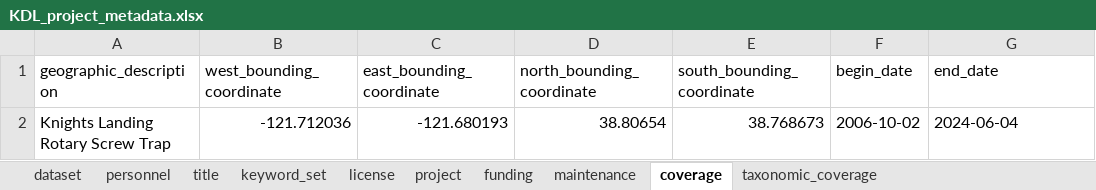
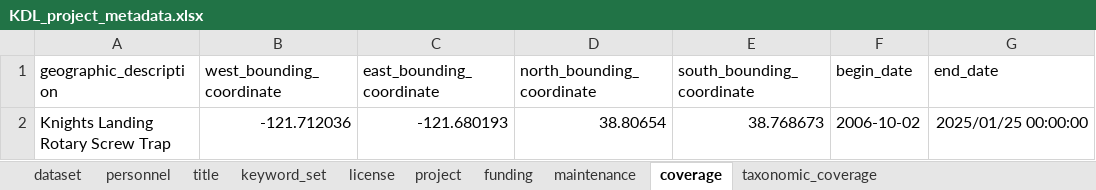
Before and after one commit to SRJPE/jpe-knights-landing-edi, an Excel workbook: data-raw/metadata/KDL_project_metadata.xlsx, sheet coverage, drawn as a sheet; values as stored, in another font and other column widths than the file's, no borders; the diff names each change by its address in the sheet, - before the commit and + after, or states it on an @@ line.

```diff
--- a/data-raw/metadata/KDL_project_metadata.xlsx (sheet coverage)
+++ b/data-raw/metadata/KDL_project_metadata.xlsx (sheet coverage)
-G2 (end_date): 2024-06-04
+G2 (end_date): 2025/01/25 00:00:00
```
Also changed, not shown: sheet taxonomic_coverage, sheet project, sheet license, sheet personnel, sheet keyword_set, sheet funding, 2 more sheets, 10 other files.
